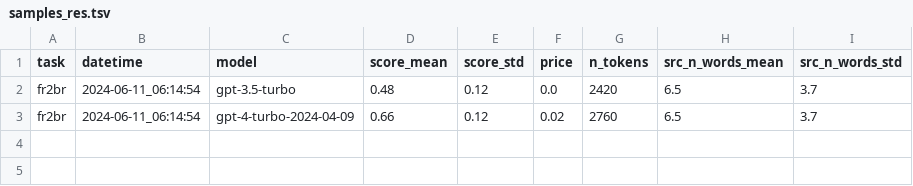
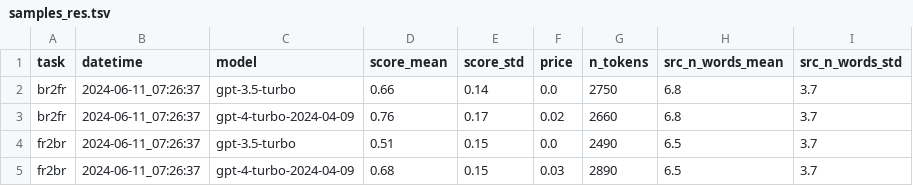
Before and after one commit to marxav/score_br_model, a TSV file: samples_res.tsv, drawn as a sheet.

```diff
--- a/samples_res.tsv
+++ b/samples_res.tsv
@@ -1,3 +1,5 @@
 task	datetime	model	score_mean	score_std	price	n_tokens	src_n_words_mean	src_n_words_std
-fr2br	2024-06-11_06:14:54	gpt-3.5-turbo	0.48	0.12	0.0	2420	6.5	3.7
-fr2br	2024-06-11_06:14:54	gpt-4-turbo-2024-04-09	0.66	0.12	0.02	2760	6.5	3.7
+br2fr	2024-06-11_07:26:37	gpt-3.5-turbo	0.66	0.14	0.0	2750	6.8	3.7
+br2fr	2024-06-11_07:26:37	gpt-4-turbo-2024-04-09	0.76	0.17	0.02	2660	6.8	3.7
+fr2br	2024-06-11_07:26:37	gpt-3.5-turbo	0.51	0.15	0.0	2490	6.5	3.7
+fr2br	2024-06-11_07:26:37	gpt-4-turbo-2024-04-09	0.68	0.15	0.03	2890	6.5	3.7
```
Also changed, not shown: samples_logs.tsv.
